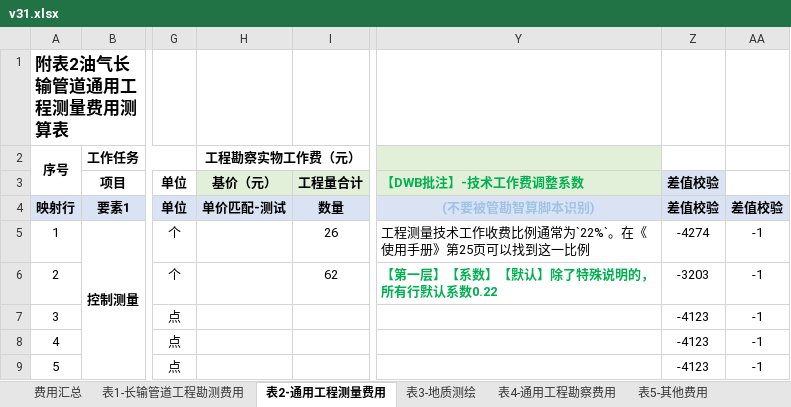
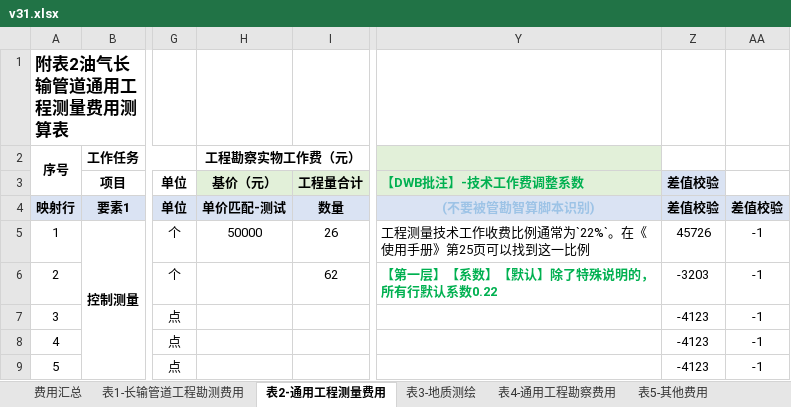
Before and after one commit to zgzzmnbx/zaojia-zhisuan-astra, an Excel workbook: 03-Src/studio/project-import-assets/v31.xlsx, sheet 表2-通用工程测量费用, drawn as a sheet; only a part is shown, gaps mark what is left out; values as stored, in another font and other column widths than the file's, no borders; conditional formats not drawn; the diff names each change by its address in the sheet, - before the commit and + after, or states it on an @@ line.

Commit message:
fix: refresh V3.1 import from latest supplied workbook

```diff
--- a/03-Src/studio/project-import-assets/v31.xlsx (sheet 表2-通用工程测量费用)
+++ b/03-Src/studio/project-import-assets/v31.xlsx (sheet 表2-通用工程测量费用)
-H5 (基价（元）): (empty)
+H5 (基价（元）): 50000
-Z5 (差值校验): -4274
+Z5 (差值校验): 45726
```
Also changed, not shown: 9 other files.
